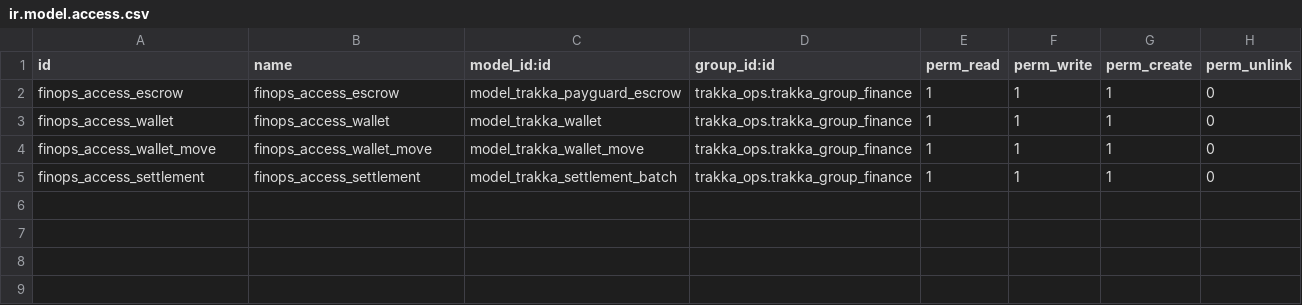
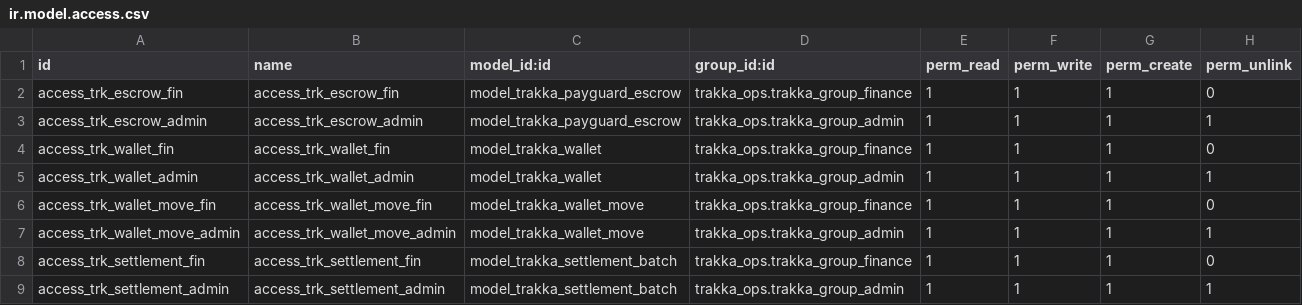
Before and after one commit to mycrowpay/odoo_master, a CSV file: master_addons/trakka-odoo/addons/trakka_finops/security/ir.model.access.csv, drawn as a sheet.

```diff
--- a/master_addons/trakka-odoo/addons/trakka_finops/security/ir.model.access.csv
+++ b/master_addons/trakka-odoo/addons/trakka_finops/security/ir.model.access.csv
@@ -1,5 +1,9 @@
 id,name,model_id:id,group_id:id,perm_read,perm_write,perm_create,perm_unlink
-finops_access_escrow,finops_access_escrow,model_trakka_payguard_escrow,trakka_ops.trakka_group_finance,1,1,1,0
-finops_access_wallet,finops_access_wallet,model_trakka_wallet,trakka_ops.trakka_group_finance,1,1,1,0
-finops_access_wallet_move,finops_access_wallet_move,model_trakka_wallet_move,trakka_ops.trakka_group_finance,1,1,1,0
-finops_access_settlement,finops_access_settlement,model_trakka_settlement_batch,trakka_ops.trakka_group_finance,1,1,1,0
+access_trk_escrow_fin,access_trk_escrow_fin,model_trakka_payguard_escrow,trakka_ops.trakka_group_finance,1,1,1,0
+access_trk_escrow_admin,access_trk_escrow_admin,model_trakka_payguard_escrow,trakka_ops.trakka_group_admin,1,1,1,1
+access_trk_wallet_fin,access_trk_wallet_fin,model_trakka_wallet,trakka_ops.trakka_group_finance,1,1,1,0
+access_trk_wallet_admin,access_trk_wallet_admin,model_trakka_wallet,trakka_ops.trakka_group_admin,1,1,1,1
+access_trk_wallet_move_fin,access_trk_wallet_move_fin,model_trakka_wallet_move,trakka_ops.trakka_group_finance,1,1,1,0
+access_trk_wallet_move_admin,access_trk_wallet_move_admin,model_trakka_wallet_move,trakka_ops.trakka_group_admin,1,1,1,1
+access_trk_settlement_fin,access_trk_settlement_fin,model_trakka_settlement_batch,trakka_ops.trakka_group_finance,1,1,1,0
+access_trk_settlement_admin,access_trk_settlement_admin,model_trakka_settlement_batch,trakka_ops.trakka_group_admin,1,1,1,1
```
Also changed, not shown: master_addons/trakka-odoo/addons/trakka_returns/security/ir.model.access.csv, 25 other files.
